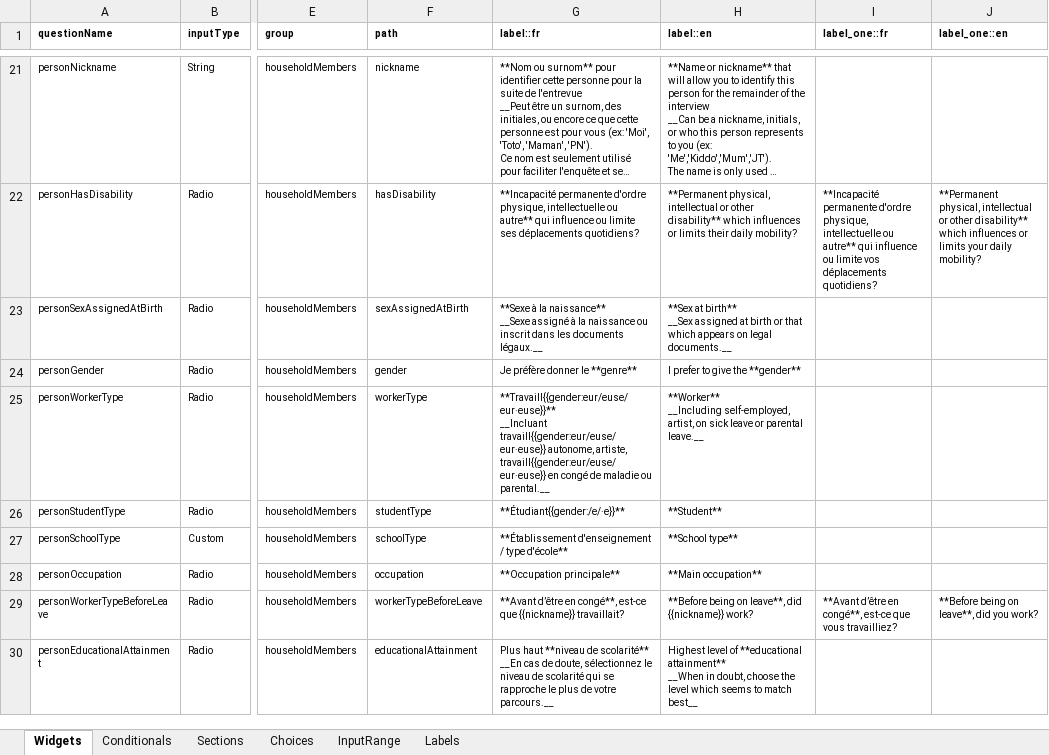
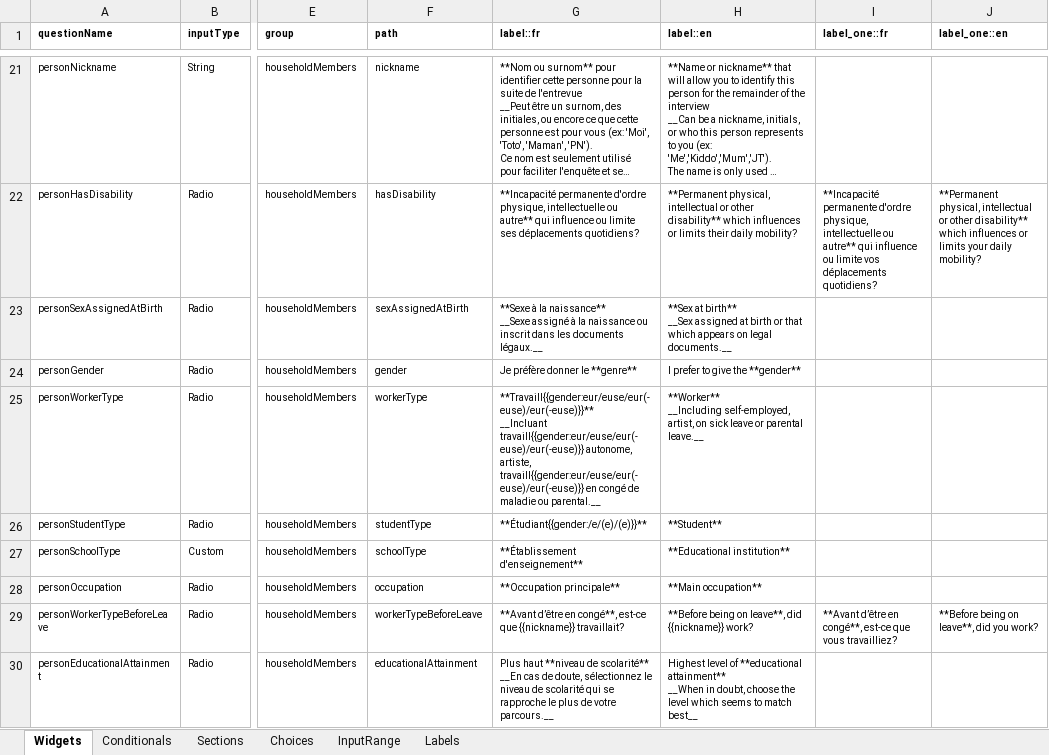
Before and after one commit to chairemobilite/od_nationale_quebec, an Excel workbook: survey/references/OD_nationale_quebec_2025.xlsx, sheet Widgets, drawn as a sheet; only a part is shown, gaps mark what is left out; long unchanged cells end in …; values as stored, in another font and other column widths than the file's, no borders; charts and pictures and conditional formats not drawn; ↵ is a line break in a cell; the diff covers the shown part only; the diff names each change by its address in the sheet, - before the commit and + after, or states it on an @@ line.

Commit message:
Excel: Update many fixes in Excel Part 5 (#300)
* Conditional: Display segment onDemandType only if necessary.

Fix: #238

* Questions: Change the order of some questions in the end section

Fix: #227.
Now all the green-yellow-red range questions are together, and the red-yellow-green question is alone to help the user response.

* Label: Fix small typo in drivingLicenseOwnership

Fix: #204

* Label: Use of inclusive writing

Fix: #167
We did use the recommendation from the inclusive writing of 'Office québécois de la langue française'

* Label: Change schoolType label depending of the person age

Fix: #225

* Label: Update leisureSports label

Fix: #235

* Label: Fix more gender label

* Conditional: Fix shouldDisplayOnDemandTypeCustomConditional when transitTaxi

Also, fix personSchoolType label.

```diff
--- a/survey/references/OD_nationale_quebec_2025.xlsx (sheet Widgets)
+++ b/survey/references/OD_nationale_quebec_2025.xlsx (sheet Widgets)
-G25 (label::fr): **Travaill{{gender:eur/euse/eur·euse}}** ↵ __Incluant travaill{{gender:eur/euse/eur·euse}} autonome, artiste, travaill{{gender:eur/euse/eur·euse}} en congé…
+G25 (label::fr): **Travaill{{gender:eur/euse/eur(-euse)/eur(-euse)}}** ↵ __Incluant travaill{{gender:eur/euse/eur(-euse)/eur(-euse)}} autonome, artiste, travaill{{gender:eur/euse/eur(-euse)/eur(-euse)}} en congé…
-G26 (label::fr): **Étudiant{{gender:/e/·e}}**
+G26 (label::fr): **Étudiant{{gender:/e/(e)/(e)}}**
-G27 (label::fr): **Établissement d'enseignement / type d'école**
+G27 (label::fr): **Établissement d'enseignement**
-H27 (label::en): **School type**
+H27 (label::en): **Educational institution**
```
Also changed, not shown: 40 edited cells and cell formats elsewhere in this sheet, sheet Labels, 21 other files.
